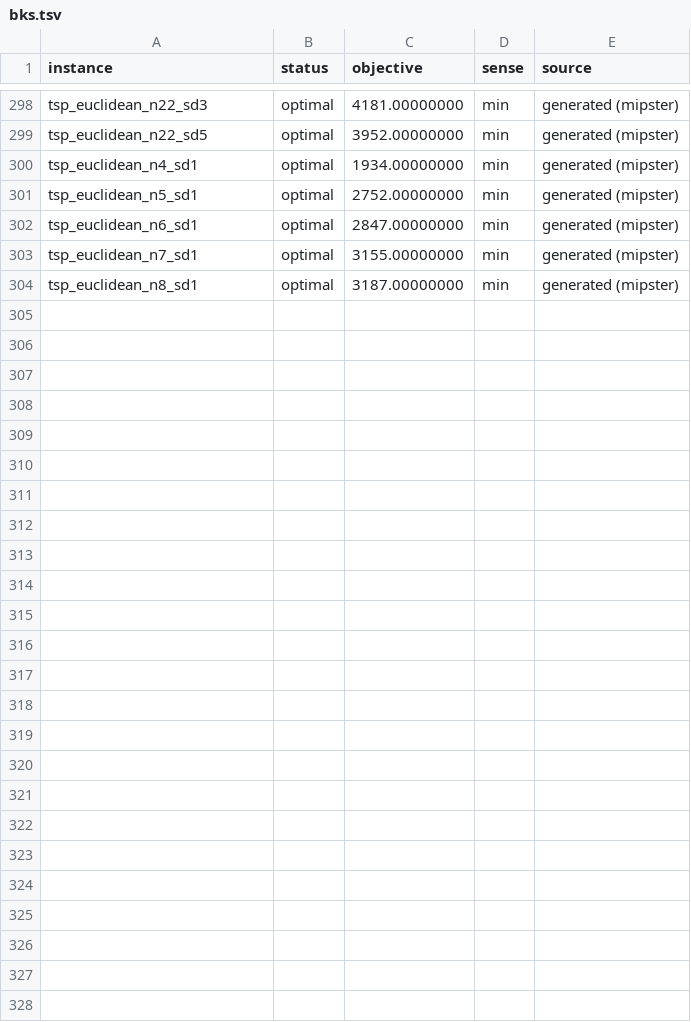
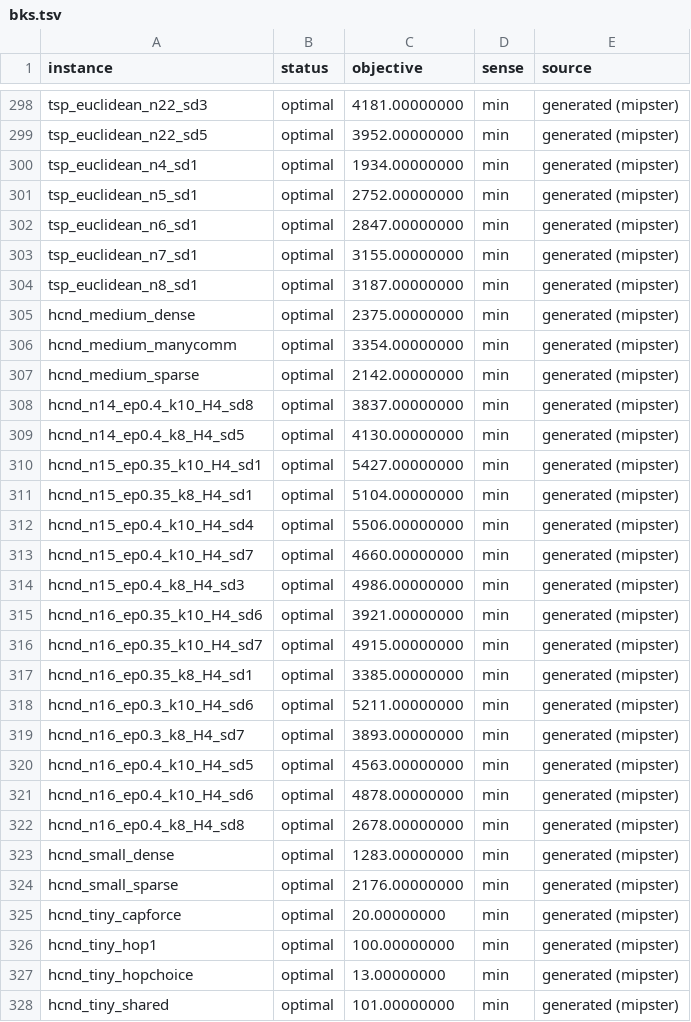
Before and after one commit to h-g-s/mip-sanity-data, a TSV file: bks.tsv, drawn as a sheet; only a part is shown, gaps mark what is left out; the diff names each change by its address in the sheet, - before the commit and + after, or states it on an @@ line.

```diff
--- a/bks.tsv
+++ b/bks.tsv
+row 305: hcnd_medium_dense | optimal | 2375.00000000 | min | generated (mipster)
+row 306: hcnd_medium_manycomm | optimal | 3354.00000000 | min | generated (mipster)
+row 307: hcnd_medium_sparse | optimal | 2142.00000000 | min | generated (mipster)
+row 308: hcnd_n14_ep0.4_k10_H4_sd8 | optimal | 3837.00000000 | min | generated (mipster)
+row 309: hcnd_n14_ep0.4_k8_H4_sd5 | optimal | 4130.00000000 | min | generated (mipster)
+row 310: hcnd_n15_ep0.35_k10_H4_sd1 | optimal | 5427.00000000 | min | generated (mipster)
+row 311: hcnd_n15_ep0.35_k8_H4_sd1 | optimal | 5104.00000000 | min | generated (mipster)
+row 312: hcnd_n15_ep0.4_k10_H4_sd4 | optimal | 5506.00000000 | min | generated (mipster)
+row 313: hcnd_n15_ep0.4_k10_H4_sd7 | optimal | 4660.00000000 | min | generated (mipster)
+row 314: hcnd_n15_ep0.4_k8_H4_sd3 | optimal | 4986.00000000 | min | generated (mipster)
+row 315: hcnd_n16_ep0.35_k10_H4_sd6 | optimal | 3921.00000000 | min | generated (mipster)
+row 316: hcnd_n16_ep0.35_k10_H4_sd7 | optimal | 4915.00000000 | min | generated (mipster)
+row 317: hcnd_n16_ep0.35_k8_H4_sd1 | optimal | 3385.00000000 | min | generated (mipster)
+row 318: hcnd_n16_ep0.3_k10_H4_sd6 | optimal | 5211.00000000 | min | generated (mipster)
+row 319: hcnd_n16_ep0.3_k8_H4_sd7 | optimal | 3893.00000000 | min | generated (mipster)
+row 320: hcnd_n16_ep0.4_k10_H4_sd5 | optimal | 4563.00000000 | min | generated (mipster)
+row 321: hcnd_n16_ep0.4_k10_H4_sd6 | optimal | 4878.00000000 | min | generated (mipster)
+row 322: hcnd_n16_ep0.4_k8_H4_sd8 | optimal | 2678.00000000 | min | generated (mipster)
+row 323: hcnd_small_dense | optimal | 1283.00000000 | min | generated (mipster)
+row 324: hcnd_small_sparse | optimal | 2176.00000000 | min | generated (mipster)
+row 325: hcnd_tiny_capforce | optimal | 20.00000000 | min | generated (mipster)
+row 326: hcnd_tiny_hop1 | optimal | 100.00000000 | min | generated (mipster)
+row 327: hcnd_tiny_hopchoice | optimal | 13.00000000 | min | generated (mipster)
+row 328: hcnd_tiny_shared | optimal | 101.00000000 | min | generated (mipster)
```
Also changed, not shown: 53 other files.
